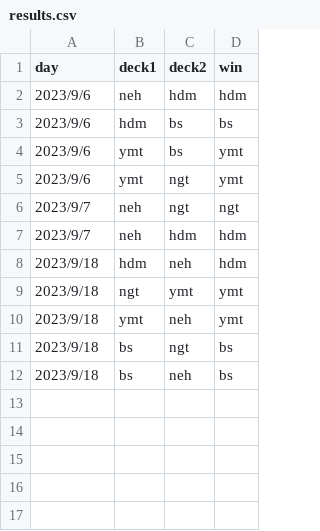
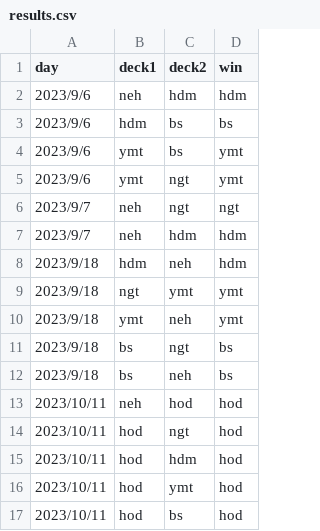
Before and after one commit to huraicid/NOTE, a CSV file: cardgame/dm/data/results.csv, drawn as a sheet.

```diff
--- a/cardgame/dm/data/results.csv
+++ b/cardgame/dm/data/results.csv
@@ -12 +12,6 @@ day,deck1,deck2,win
 2023/9/18,bs,neh,bs
+2023/10/11,neh,hod,hod
+2023/10/11,hod,ngt,hod
+2023/10/11,hod,hdm,hod
+2023/10/11,hod,ymt,hod
+2023/10/11,hod,bs,hod
```
Also changed, not shown: 4 other files.
